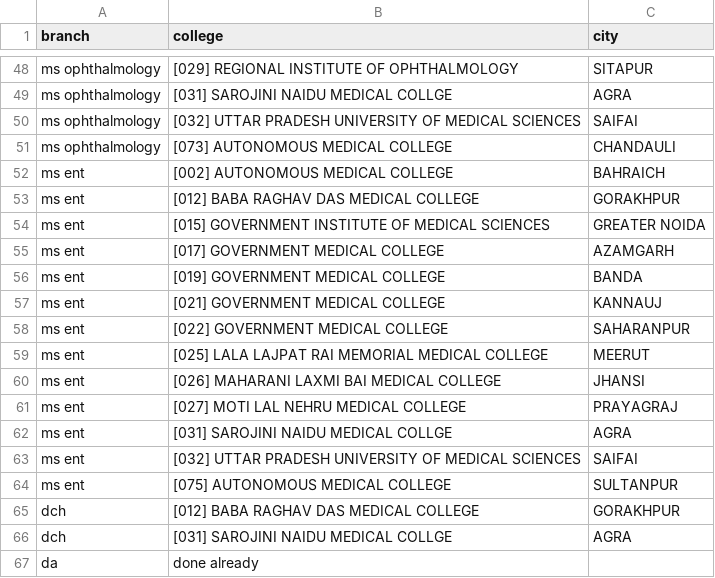
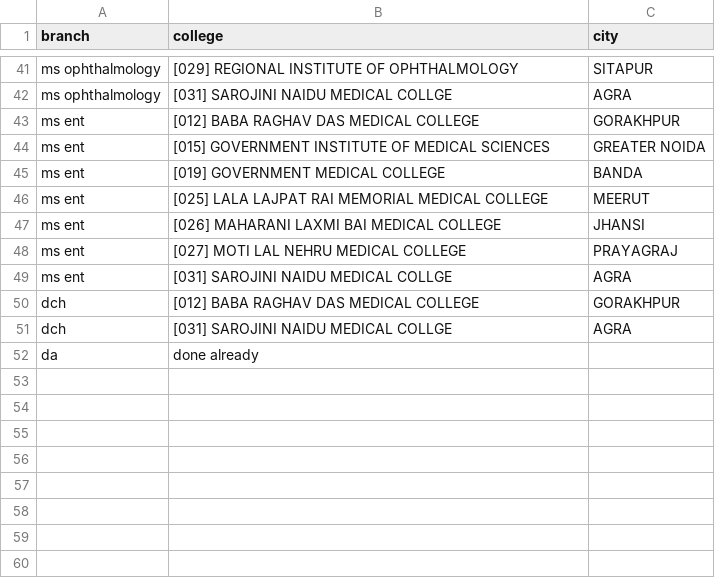
Before and after one commit to tushar2013/streamlit_apps, a CSV file: up_r2_choices.csv, drawn as a sheet; only a part is shown, gaps mark what is left out; the diff covers the shown part only.

Commit message:
removed unwanted cities

```diff
--- a/up_r2_choices.csv
+++ b/up_r2_choices.csv
@@ -49,11 +42,5 @@ ms ophthalmology,[029] REGIONAL INSTITUTE OF OPHTHALMOLOGY, SITAPUR
 ms ophthalmology,[031] SAROJINI NAIDU MEDICAL COLLGE, AGRA
-ms ophthalmology,[032] UTTAR PRADESH UNIVERSITY OF MEDICAL SCIENCES, SAIFAI
-ms ophthalmology,[073] AUTONOMOUS MEDICAL COLLEGE, CHANDAULI
-ms ent,[002] AUTONOMOUS MEDICAL COLLEGE, BAHRAICH
 ms ent,[012] BABA RAGHAV DAS MEDICAL COLLEGE, GORAKHPUR
 ms ent,[015] GOVERNMENT INSTITUTE OF MEDICAL SCIENCES, GREATER NOIDA
-ms ent,[017] GOVERNMENT MEDICAL COLLEGE, AZAMGARH
 ms ent,[019] GOVERNMENT MEDICAL COLLEGE, BANDA
-ms ent,[021] GOVERNMENT MEDICAL COLLEGE, KANNAUJ
-ms ent,[022] GOVERNMENT MEDICAL COLLEGE, SAHARANPUR
 ms ent,[025] LALA LAJPAT RAI MEMORIAL MEDICAL COLLEGE, MEERUT
@@ -62,4 +49,2 @@ ms ent,[027] MOTI LAL NEHRU MEDICAL COLLEGE, PRAYAGRAJ
 ms ent,[031] SAROJINI NAIDU MEDICAL COLLGE, AGRA
-ms ent,[032] UTTAR PRADESH UNIVERSITY OF MEDICAL SCIENCES, SAIFAI
-ms ent,[075] AUTONOMOUS MEDICAL COLLEGE, SULTANPUR
 dch,[012] BABA RAGHAV DAS MEDICAL COLLEGE, GORAKHPUR
```
Also changed, not shown: 7 removed rows elsewhere in this file.
